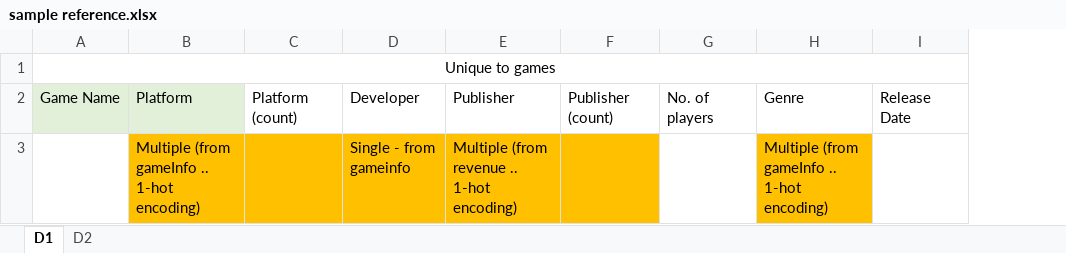
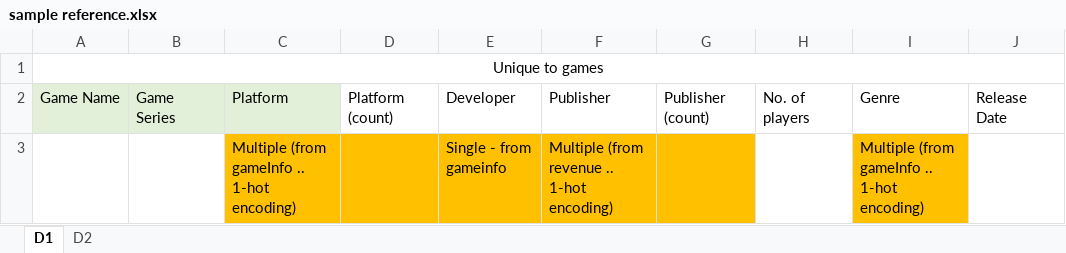
Before and after one commit to wd686/EBAC, an Excel workbook: sample reference.xlsx, sheet D1, drawn as a sheet; only a part is shown; values as stored, in another font and other column widths than the file's, no borders; the diff names each change by its address in the sheet, - before the commit and + after, or states it on an @@ line.

Commit message:
Update sample reference.xlsx

```diff
--- a/sample reference.xlsx (sheet D1)
+++ b/sample reference.xlsx (sheet D1)
+column B, row 2: Game Series
```
